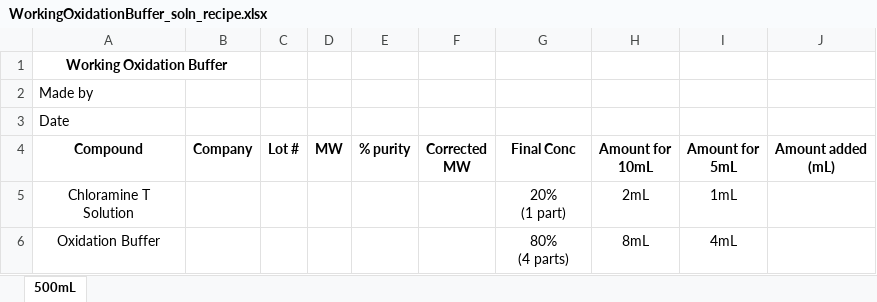
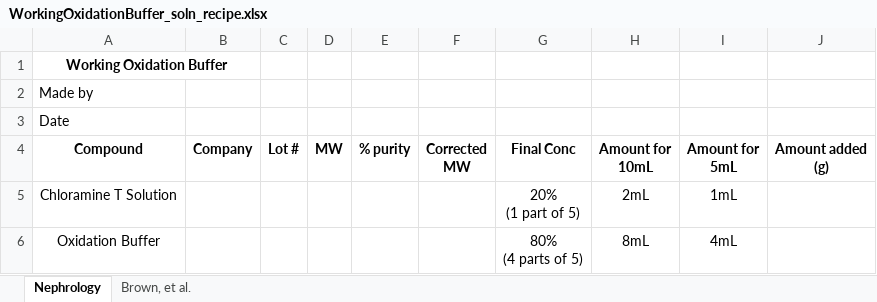
Before and after one commit to Campbell-Muscle-Lab/Protocols, an Excel workbook: Biochemistry/Hydroxyproline Assay/RecipeSheets/WorkingOxidationBuffer_soln_recipe.xlsx, sheet Nephrology, drawn as a sheet; values as stored, in another font and other column widths than the file's, no borders; charts and pictures not drawn; ↵ is a line break in a cell; the diff names each change by its address in the sheet, - before the commit and + after, or states it on an @@ line.

Commit message:
HYP assay updates
Updated recipe sheet for Working Oxidation Buffer

```diff
--- a/Biochemistry/Hydroxyproline Assay/RecipeSheets/WorkingOxidationBuffer_soln_recipe.xlsx (sheet Nephrology)
+++ b/Biochemistry/Hydroxyproline Assay/RecipeSheets/WorkingOxidationBuffer_soln_recipe.xlsx (sheet Nephrology)
-sheet tab: 500mL
+sheet tab: Nephrology
+sheet tab: Brown, et al.
-J4: Amount added ↵ (mL)
+J4: Amount added (g)
-A5 (Compound): Chloramine T ↵ Solution
+A5 (Compound): Chloramine T Solution
-G5 (Final Conc): 20% ↵ (1 part)
+G5 (Final Conc): 20% ↵ (1 part of 5)
-G6 (Final Conc): 80% ↵ (4 parts)
+G6 (Final Conc): 80% ↵ (4 parts of 5)
```
Also changed, not shown: charts or pictures, 2 other files.
